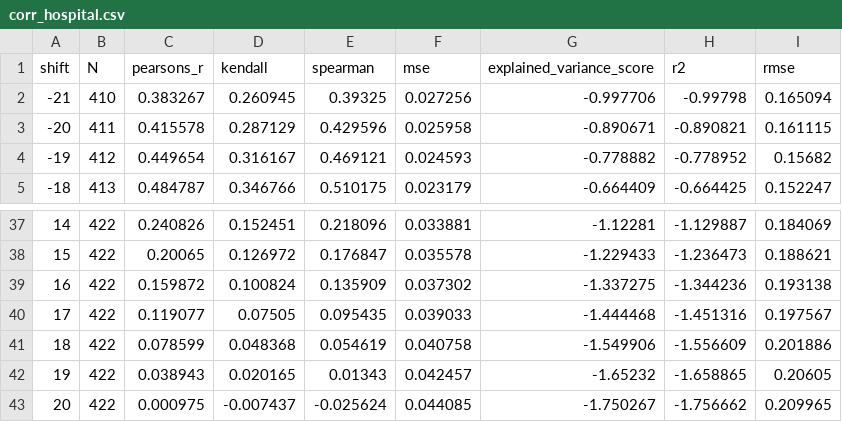
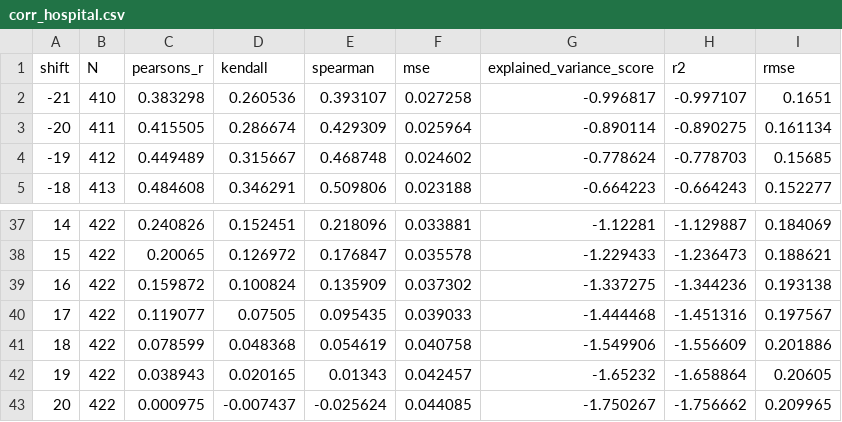
Before and after one commit to Sikerdebaard/r-estimates-nl, a CSV file: data/corr_hospital.csv, drawn as a sheet; only a part is shown, gaps mark what is left out; the diff covers the shown part only.

```diff
--- a/data/corr_hospital.csv
+++ b/data/corr_hospital.csv
@@ -1,5 +1,5 @@
 shift,N,pearsons_r,kendall,spearman,mse,explained_variance_score,r2,rmse
--21,410,0.383267,0.260945,0.39325,0.027256,-0.997706,-0.99798,0.165094
--20,411,0.415578,0.287129,0.429596,0.025958,-0.890671,-0.890821,0.161115
--19,412,0.449654,0.316167,0.469121,0.024593,-0.778882,-0.778952,0.15682
--18,413,0.484787,0.346766,0.510175,0.023179,-0.664409,-0.664425,0.152247
+-21,410,0.383298,0.260536,0.393107,0.027258,-0.996817,-0.997107,0.1651
+-20,411,0.415505,0.286674,0.429309,0.025964,-0.890114,-0.890275,0.161134
+-19,412,0.449489,0.315667,0.468748,0.024602,-0.778624,-0.778703,0.15685
+-18,413,0.484608,0.346291,0.509806,0.023188,-0.664223,-0.664243,0.152277
@@ -41,3 +41,3 @@ shift,N,pearsons_r,kendall,spearman,mse,explained_variance_score,r2,rmse
 18,422,0.078599,0.048368,0.054619,0.040758,-1.549906,-1.556609,0.201886
-19,422,0.038943,0.020165,0.01343,0.042457,-1.65232,-1.658865,0.20605
+19,422,0.038943,0.020165,0.01343,0.042457,-1.65232,-1.658864,0.20605
 20,422,0.000975,-0.007437,-0.025624,0.044085,-1.750267,-1.756662,0.209965
```
Also changed, not shown: 162 edited cells elsewhere in this file, data/combo_metrics.csv, data/metrics.csv, 4 other files.
